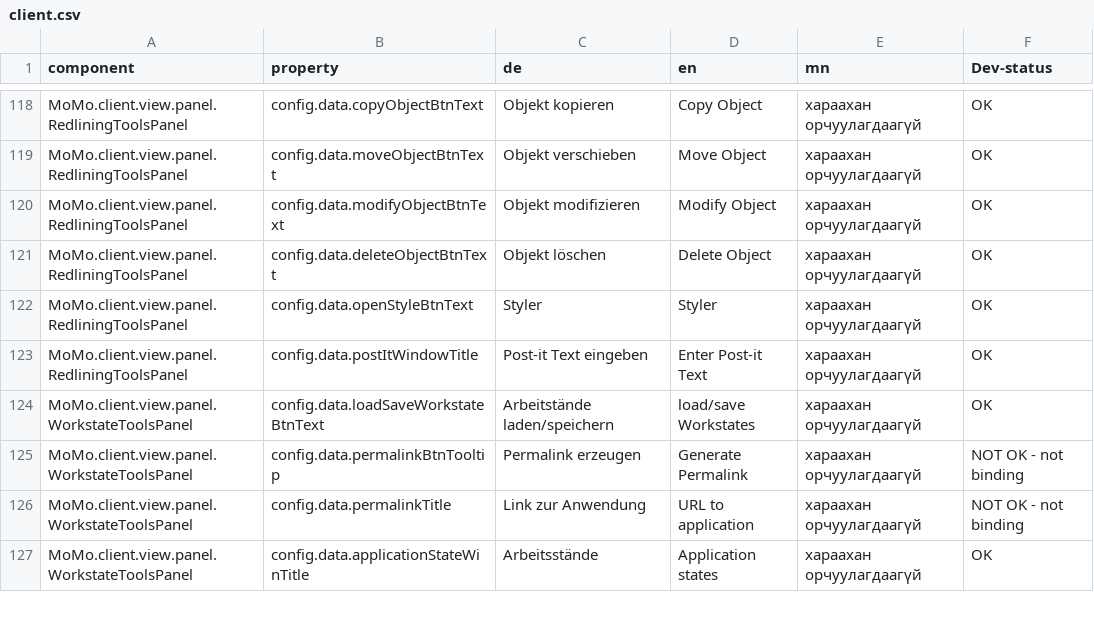
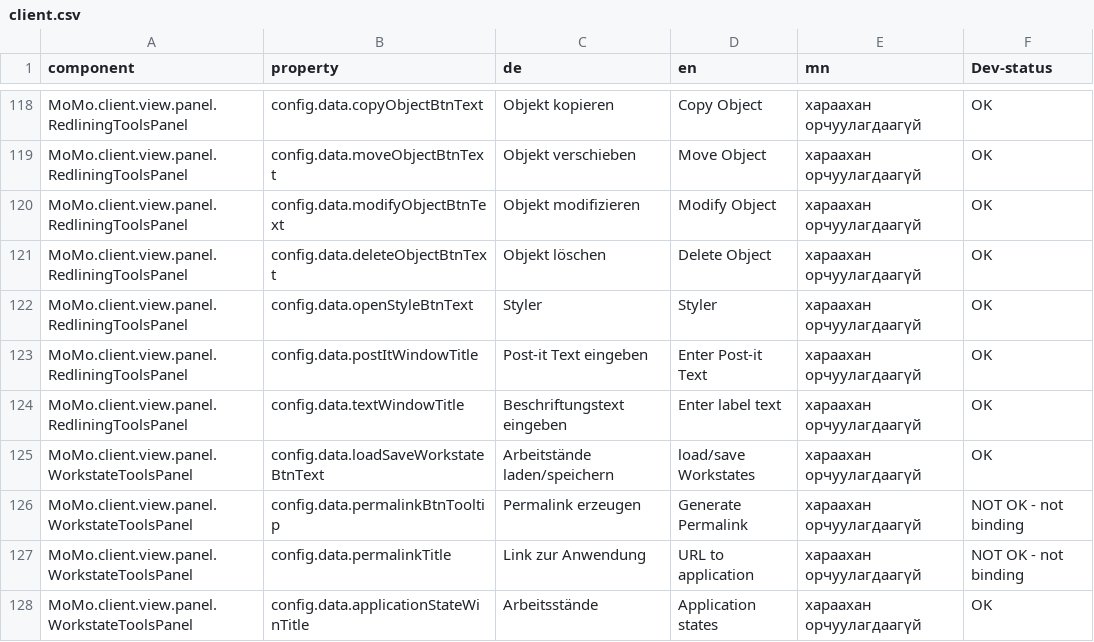
Before and after one commit to terrestris/momo3-backend, a CSV file: src/main/resources/META-INF/locale/client.csv, drawn as a sheet; only a part is shown, gaps mark what is left out.

Commit message:
Fixed description text when entering a labeltext

```diff
--- a/src/main/resources/META-INF/locale/client.csv
+++ b/src/main/resources/META-INF/locale/client.csv
@@ -123,2 +123,3 @@ MoMo.client.view.panel.RedliningToolsPanel;config.data.openStyleBtnText;Styler;S
 MoMo.client.view.panel.RedliningToolsPanel;config.data.postItWindowTitle;Post-it Text eingeben;Enter Post-it Text;хараахан орчуулагдаагүй;OK
+MoMo.client.view.panel.RedliningToolsPanel;config.data.textWindowTitle;Beschriftungstext eingeben;Enter label text;хараахан орчуулагдаагүй;OK
 MoMo.client.view.panel.WorkstateToolsPanel;config.data.loadSaveWorkstateBtnText;Arbeitstände laden/speichern;load/save Workstates;хараахан орчуулагдаагүй;OK
```
